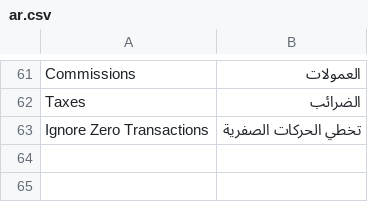
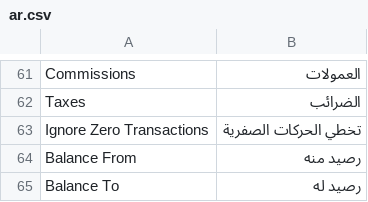
Before and after one commit to Agricultural-Marketing/agriculture_marketing, a CSV file: agricultural_marketing/translations/ar.csv, drawn as a sheet; only a part is shown, gaps mark what is left out.

Commit message:
Enhance detailed report with draft commission calculation and translation updates

```diff
--- a/agricultural_marketing/translations/ar.csv
+++ b/agricultural_marketing/translations/ar.csv
@@ -63 +63,3 @@ Taxes, الضرائب
 Ignore Zero Transactions, تخطي الحركات الصفرية
+Balance From, رصيد منه
+Balance To, رصيد له
```
Also changed, not shown: 1 other file.
